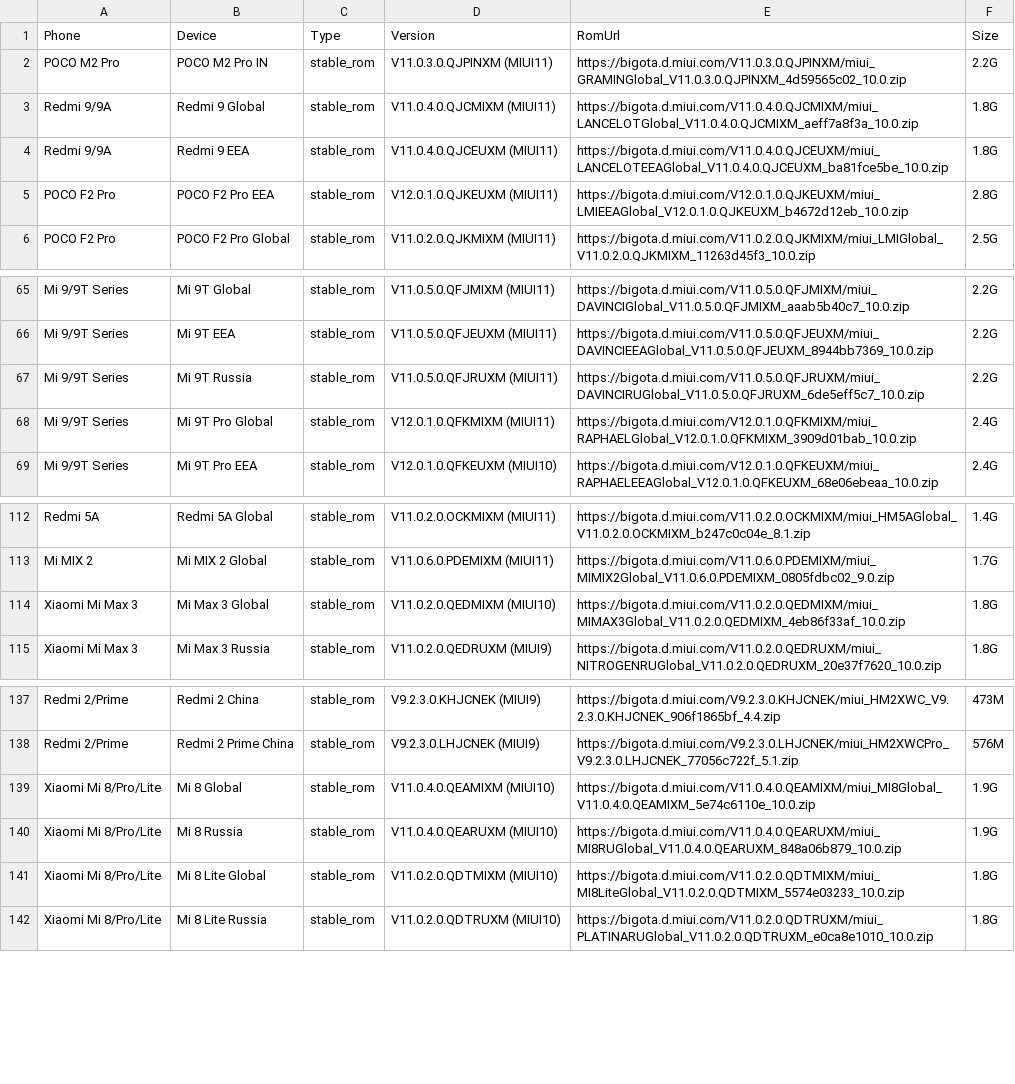
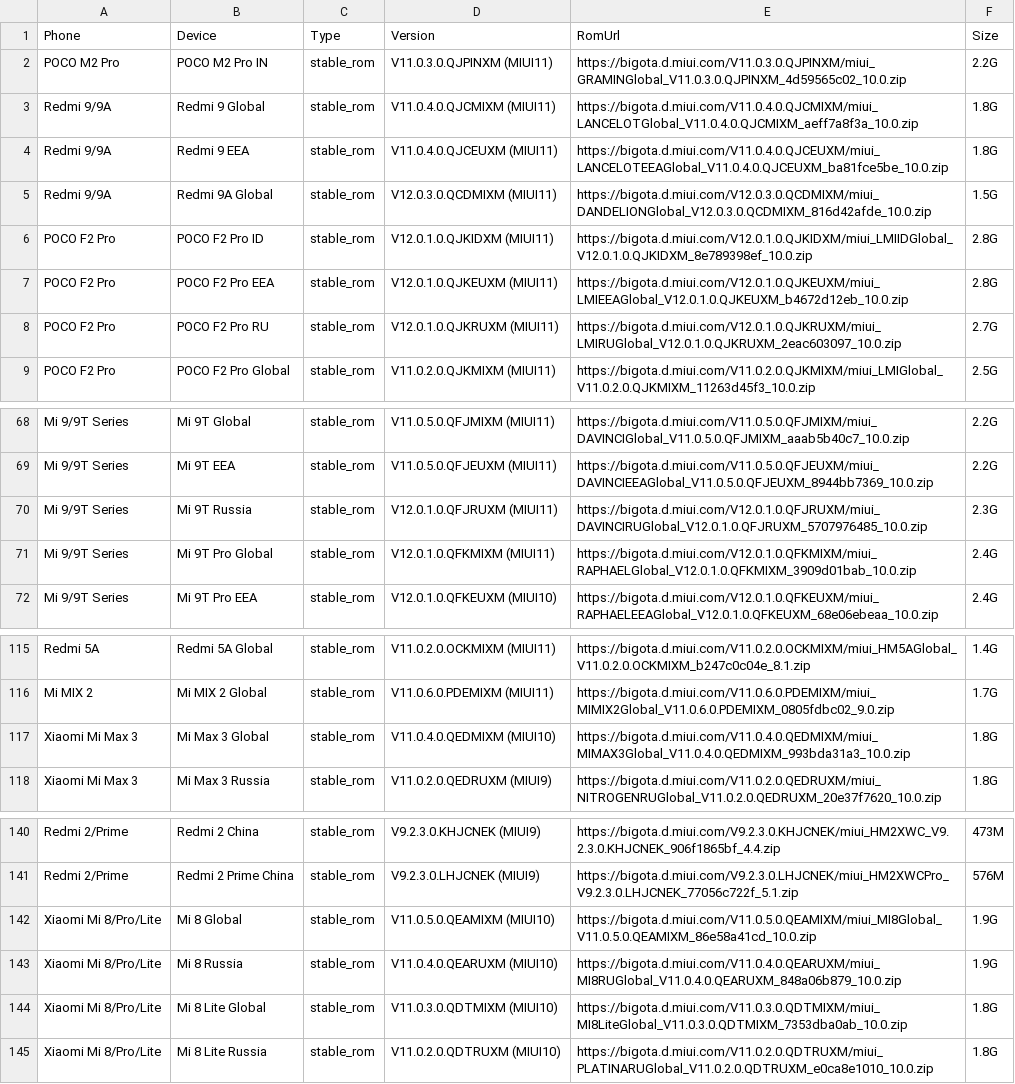
Before and after one commit to wuxianlin/get_android_data, a CSV file: data/miui_global_rom.csv, drawn as a sheet; only a part is shown, gaps mark what is left out.

```diff
--- a/data/miui_global_rom.csv
+++ b/data/miui_global_rom.csv
@@ -4,3 +4,6 @@ Redmi 9/9A,Redmi 9 Global,stable_rom,V11.0.4.0.QJCMIXM (MIUI11),https://bigota.d
 Redmi 9/9A,Redmi 9 EEA,stable_rom,V11.0.4.0.QJCEUXM (MIUI11),https://bigota.d.miui.com/V11.0.4.0.QJCEUXM/miui_LANCELOTEEAGlobal_V11.0.4.0.QJCEUXM_ba81fce5be_10.0.zip,1.8G
+Redmi 9/9A,Redmi 9A Global,stable_rom,V12.0.3.0.QCDMIXM (MIUI11),https://bigota.d.miui.com/V12.0.3.0.QCDMIXM/miui_DANDELIONGlobal_V12.0.3.0.QCDMIXM_816d42afde_10.0.zip,1.5G
+POCO F2 Pro,POCO F2 Pro ID,stable_rom,V12.0.1.0.QJKIDXM (MIUI11),https://bigota.d.miui.com/V12.0.1.0.QJKIDXM/miui_LMIIDGlobal_V12.0.1.0.QJKIDXM_8e789398ef_10.0.zip,2.8G
 POCO F2 Pro,POCO F2 Pro EEA,stable_rom,V12.0.1.0.QJKEUXM (MIUI11),https://bigota.d.miui.com/V12.0.1.0.QJKEUXM/miui_LMIEEAGlobal_V12.0.1.0.QJKEUXM_b4672d12eb_10.0.zip,2.8G
+POCO F2 Pro,POCO F2 Pro RU,stable_rom,V12.0.1.0.QJKRUXM (MIUI11),https://bigota.d.miui.com/V12.0.1.0.QJKRUXM/miui_LMIRUGlobal_V12.0.1.0.QJKRUXM_2eac603097_10.0.zip,2.7G
 POCO F2 Pro,POCO F2 Pro Global,stable_rom,V11.0.2.0.QJKMIXM (MIUI11),https://bigota.d.miui.com/V11.0.2.0.QJKMIXM/miui_LMIGlobal_V11.0.2.0.QJKMIXM_11263d45f3_10.0.zip,2.5G
@@ -66,3 +69,3 @@ Mi 9/9T Series,Mi 9T Global,stable_rom,V11.0.5.0.QFJMIXM (MIUI11),https://bigota
 Mi 9/9T Series,Mi 9T EEA,stable_rom,V11.0.5.0.QFJEUXM (MIUI11),https://bigota.d.miui.com/V11.0.5.0.QFJEUXM/miui_DAVINCIEEAGlobal_V11.0.5.0.QFJEUXM_8944bb7369_10.0.zip,2.2G
-Mi 9/9T Series,Mi 9T Russia,stable_rom,V11.0.5.0.QFJRUXM (MIUI11),https://bigota.d.miui.com/V11.0.5.0.QFJRUXM/miui_DAVINCIRUGlobal_V11.0.5.0.QFJRUXM_6de5eff5c7_10.0.zip,2.2G
+Mi 9/9T Series,Mi 9T Russia,stable_rom,V12.0.1.0.QFJRUXM (MIUI11),https://bigota.d.miui.com/V12.0.1.0.QFJRUXM/miui_DAVINCIRUGlobal_V12.0.1.0.QFJRUXM_5707976485_10.0.zip,2.3G
 Mi 9/9T Series,Mi 9T Pro Global,stable_rom,V12.0.1.0.QFKMIXM (MIUI11),https://bigota.d.miui.com/V12.0.1.0.QFKMIXM/miui_RAPHAELGlobal_V12.0.1.0.QFKMIXM_3909d01bab_10.0.zip,2.4G
@@ -113,3 +116,3 @@ Redmi 5A,Redmi 5A Global,stable_rom,V11.0.2.0.OCKMIXM (MIUI11),https://bigota.d.
 Mi MIX 2,Mi MIX 2 Global,stable_rom,V11.0.6.0.PDEMIXM (MIUI11),https://bigota.d.miui.com/V11.0.6.0.PDEMIXM/miui_MIMIX2Global_V11.0.6.0.PDEMIXM_0805fdbc02_9.0.zip,1.7G
-Xiaomi Mi Max 3,Mi Max 3 Global,stable_rom,V11.0.2.0.QEDMIXM (MIUI10),https://bigota.d.miui.com/V11.0.2.0.QEDMIXM/miui_MIMAX3Global_V11.0.2.0.QEDMIXM_4eb86f33af_10.0.zip,1.8G
+Xiaomi Mi Max 3,Mi Max 3 Global,stable_rom,V11.0.4.0.QEDMIXM (MIUI10),https://bigota.d.miui.com/V11.0.4.0.QEDMIXM/miui_MIMAX3Global_V11.0.4.0.QEDMIXM_993bda31a3_10.0.zip,1.8G
 Xiaomi Mi Max 3,Mi Max 3 Russia,stable_rom,V11.0.2.0.QEDRUXM (MIUI9),https://bigota.d.miui.com/V11.0.2.0.QEDRUXM/miui_NITROGENRUGlobal_V11.0.2.0.QEDRUXM_20e37f7620_10.0.zip,1.8G
@@ -138,5 +141,5 @@ Redmi 2/Prime,Redmi 2 China,stable_rom,V9.2.3.0.KHJCNEK (MIUI9),https://bigota.d
 Redmi 2/Prime,Redmi 2 Prime China,stable_rom,V9.2.3.0.LHJCNEK (MIUI9),https://bigota.d.miui.com/V9.2.3.0.LHJCNEK/miui_HM2XWCPro_V9.2.3.0.LHJCNEK_77056c722f_5.1.zip,576M
-Xiaomi Mi 8/Pro/Lite,Mi 8 Global,stable_rom,V11.0.4.0.QEAMIXM (MIUI10),https://bigota.d.miui.com/V11.0.4.0.QEAMIXM/miui_MI8Global_V11.0.4.0.QEAMIXM_5e74c6110e_10.0.zip,1.9G
+Xiaomi Mi 8/Pro/Lite,Mi 8 Global,stable_rom,V11.0.5.0.QEAMIXM (MIUI10),https://bigota.d.miui.com/V11.0.5.0.QEAMIXM/miui_MI8Global_V11.0.5.0.QEAMIXM_86e58a41cd_10.0.zip,1.9G
 Xiaomi Mi 8/Pro/Lite,Mi 8 Russia,stable_rom,V11.0.4.0.QEARUXM (MIUI10),https://bigota.d.miui.com/V11.0.4.0.QEARUXM/miui_MI8RUGlobal_V11.0.4.0.QEARUXM_848a06b879_10.0.zip,1.9G
-Xiaomi Mi 8/Pro/Lite,Mi 8 Lite Global,stable_rom,V11.0.2.0.QDTMIXM (MIUI10),https://bigota.d.miui.com/V11.0.2.0.QDTMIXM/miui_MI8LiteGlobal_V11.0.2.0.QDTMIXM_5574e03233_10.0.zip,1.8G
+Xiaomi Mi 8/Pro/Lite,Mi 8 Lite Global,stable_rom,V11.0.3.0.QDTMIXM (MIUI10),https://bigota.d.miui.com/V11.0.3.0.QDTMIXM/miui_MI8LiteGlobal_V11.0.3.0.QDTMIXM_7353dba0ab_10.0.zip,1.8G
 Xiaomi Mi 8/Pro/Lite,Mi 8 Lite Russia,stable_rom,V11.0.2.0.QDTRUXM (MIUI10),https://bigota.d.miui.com/V11.0.2.0.QDTRUXM/miui_PLATINARUGlobal_V11.0.2.0.QDTRUXM_e0ca8e1010_10.0.zip,1.8G
```
Also changed, not shown: data/miui_rom.csv.
